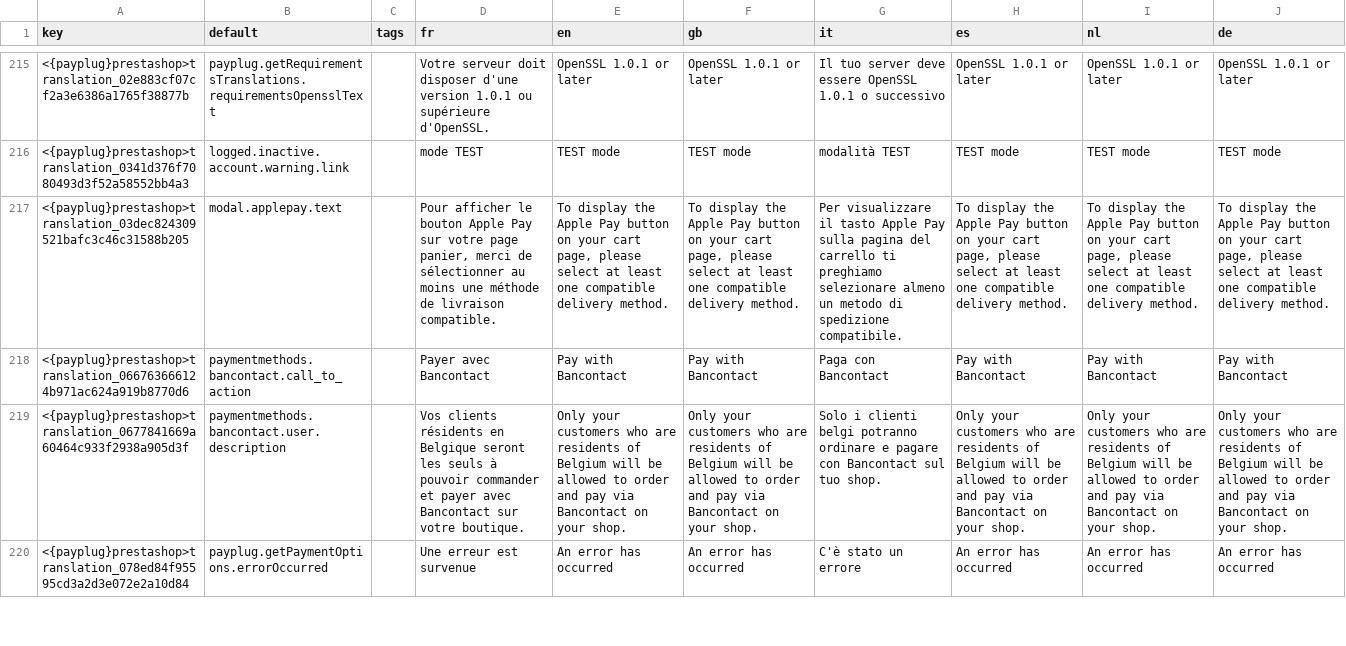
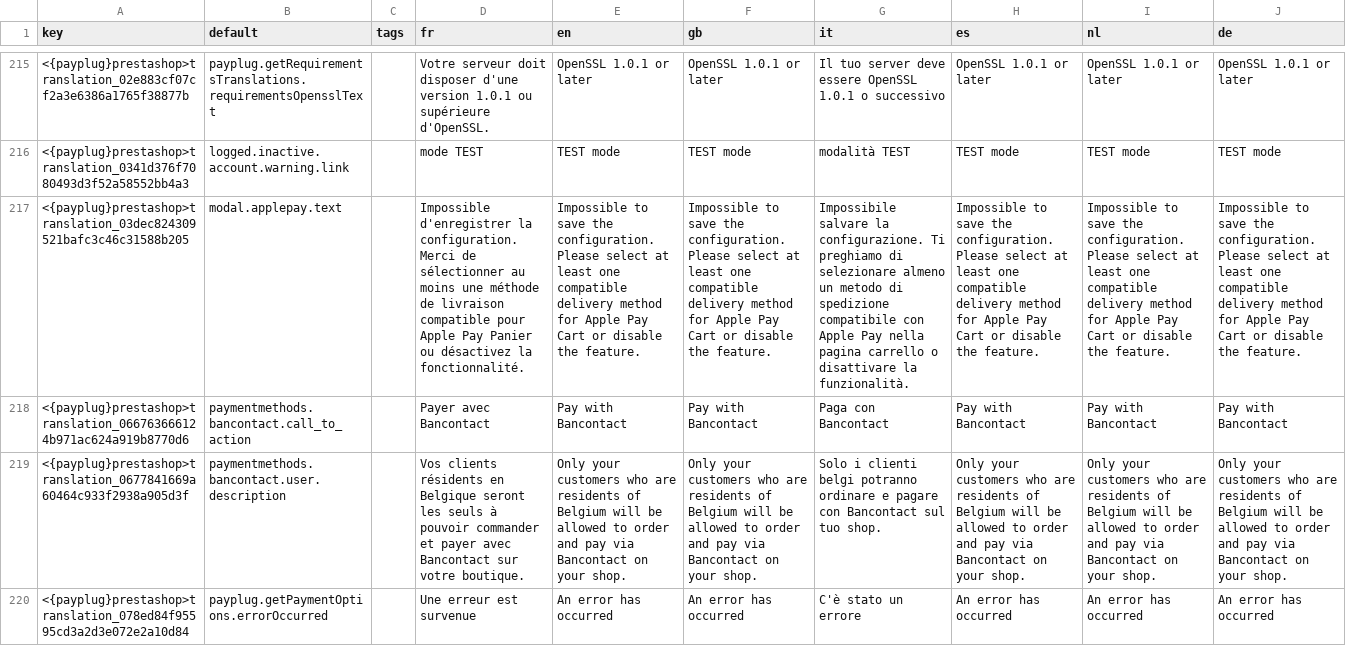
Before and after one commit to payplug/payplug-prestashop, a CSV file: dev/dist/payplug/translations.csv, drawn as a sheet; only a part is shown, gaps mark what is left out; the diff names each change by its address in the sheet, - before the commit and + after, or states it on an @@ line.

Commit message:
PRE-2259: Fix applepay configuration behavior

```diff
--- a/dev/dist/payplug/translations.csv
+++ b/dev/dist/payplug/translations.csv
-D217 (fr): Pour afficher le bouton Apple Pay sur votre page panier, merci de sélectionner au moins une méthode de livraison compatible.
+D217 (fr): Impossible d'enregistrer la configuration. Merci de sélectionner au moins une méthode de livraison compatible pour Apple Pay Panier ou désactivez la fonctionnalité.
-E217 (en): To display the Apple Pay button on your cart page, please select at least one compatible delivery method.
+E217 (en): Impossible to save the configuration. Please select at least one compatible delivery method for Apple Pay Cart or disable the feature.
-F217 (gb): To display the Apple Pay button on your cart page, please select at least one compatible delivery method.
+F217 (gb): Impossible to save the configuration. Please select at least one compatible delivery method for Apple Pay Cart or disable the feature.
-G217 (it): Per visualizzare il tasto Apple Pay sulla pagina del carrello ti preghiamo selezionare almeno un metodo di spedizione compatibile.
+G217 (it): Impossibile salvare la configurazione. Ti preghiamo di selezionare almeno un metodo di spedizione compatibile con Apple Pay nella pagina carrello o disattivare la funzionalità.
-H217 (es): To display the Apple Pay button on your cart page, please select at least one compatible delivery method.
+H217 (es): Impossible to save the configuration. Please select at least one compatible delivery method for Apple Pay Cart or disable the feature.
-I217 (nl): To display the Apple Pay button on your cart page, please select at least one compatible delivery method.
+I217 (nl): Impossible to save the configuration. Please select at least one compatible delivery method for Apple Pay Cart or disable the feature.
-J217 (de): To display the Apple Pay button on your cart page, please select at least one compatible delivery method.
+J217 (de): Impossible to save the configuration. Please select at least one compatible delivery method for Apple Pay Cart or disable the feature.
```
Also changed, not shown: 11 other files.
